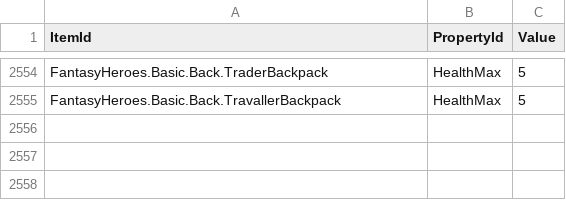
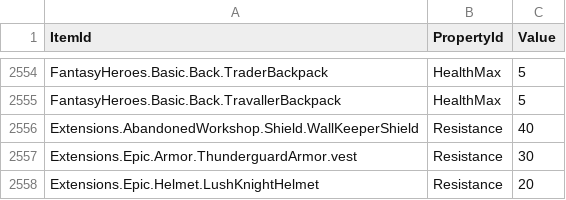
Before and after one commit to alston-chan/Autobattler2025, a CSV file: Assets/Data/Properties.csv, drawn as a sheet; only a part is shown, gaps mark what is left out.

```diff
--- a/Assets/Data/Properties.csv
+++ b/Assets/Data/Properties.csv
@@ -2555 +2555,4 @@ FantasyHeroes.Basic.Back.TraderBackpack,HealthMax,5
 FantasyHeroes.Basic.Back.TravallerBackpack,HealthMax,5
+Extensions.AbandonedWorkshop.Shield.WallKeeperShield,Resistance,40
+Extensions.Epic.Armor.ThunderguardArmor.vest,Resistance,30
+Extensions.Epic.Helmet.LushKnightHelmet,Resistance,20
```
Also changed, not shown: 29 other files.
